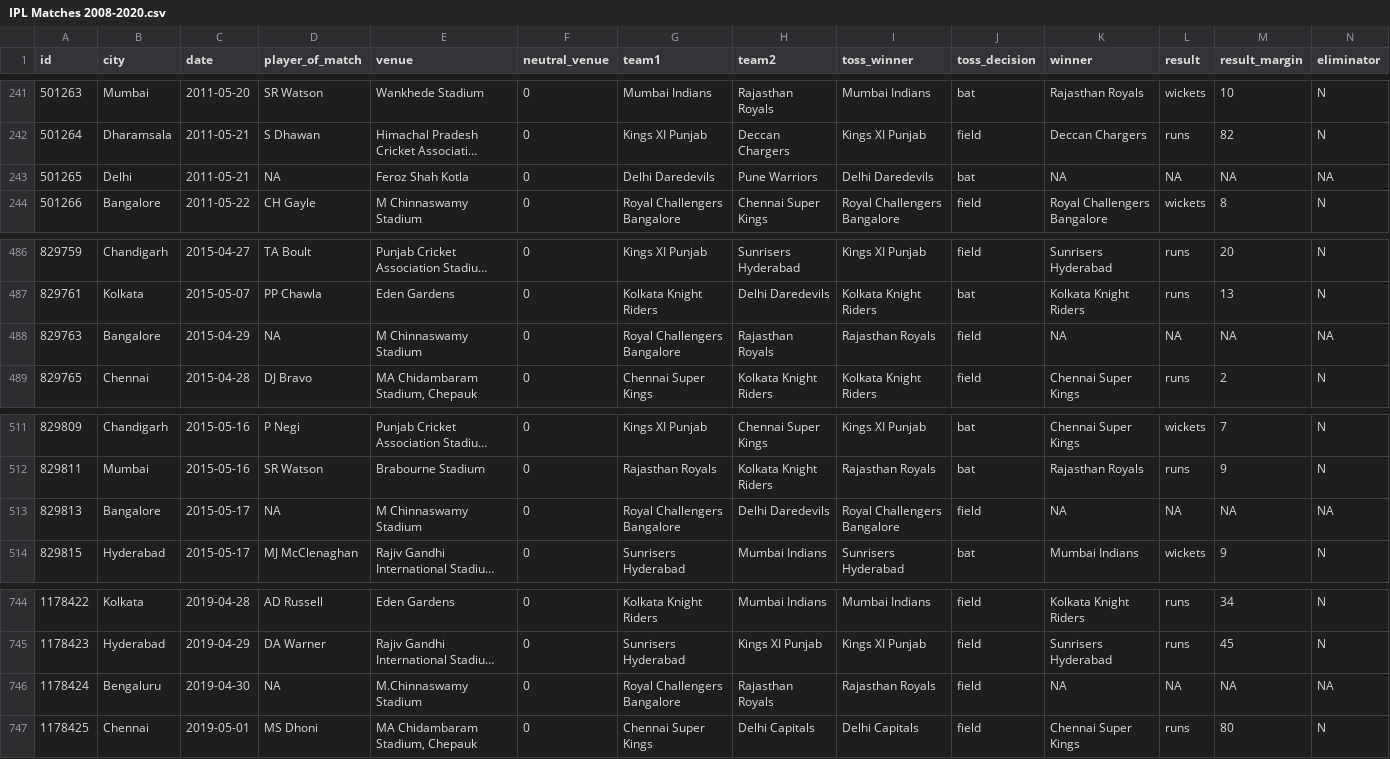
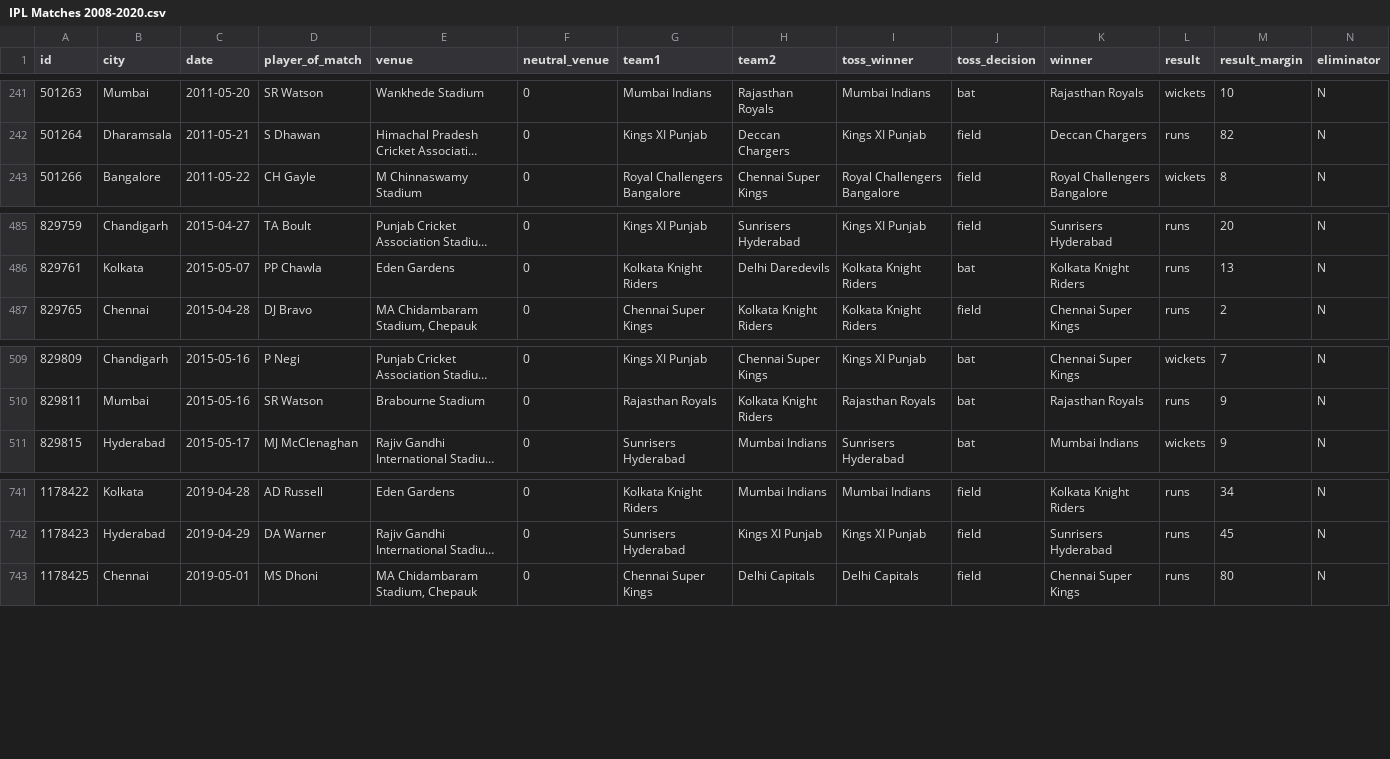
Before and after one commit to roshniraveendran91/APPLIED-MACHINE-LEARNING, a CSV file: IPL Matches 2008-2020.csv, drawn as a sheet; only a part is shown, gaps mark what is left out; long unchanged cells end in …; rows hold the shown columns only; the diff names each change by its address in the sheet, - before the commit and + after, or states it on an @@ line.

Commit message:
Add files via upload

```diff
--- a/IPL Matches 2008-2020.csv
+++ b/IPL Matches 2008-2020.csv
-row 243: 501265 | Delhi | 2011-05-21 | NA | Feroz Shah Kotla | 0 | Delhi Daredevils | Pune Warriors | Delhi Daredevils | bat | NA | NA | NA | NA
-row 488: 829763 | Bangalore | 2015-04-29 | NA | M Chinnaswamy Stadium | 0 | Royal Challengers Bangalore | Rajasthan Royals | Rajasthan Royals | field | NA | NA | NA | NA
-row 513: 829813 | Bangalore | 2015-05-17 | NA | M Chinnaswamy Stadium | 0 | Royal Challengers Bangalore | Delhi Daredevils | Royal Challengers Bangalore | field | NA | NA | NA | NA
-row 746: 1178424 | Bengaluru | 2019-04-30 | NA | M.Chinnaswamy Stadium | 0 | Royal Challengers Bangalore | Rajasthan Royals | Rajasthan Royals | field | NA | NA | NA | NA
```
